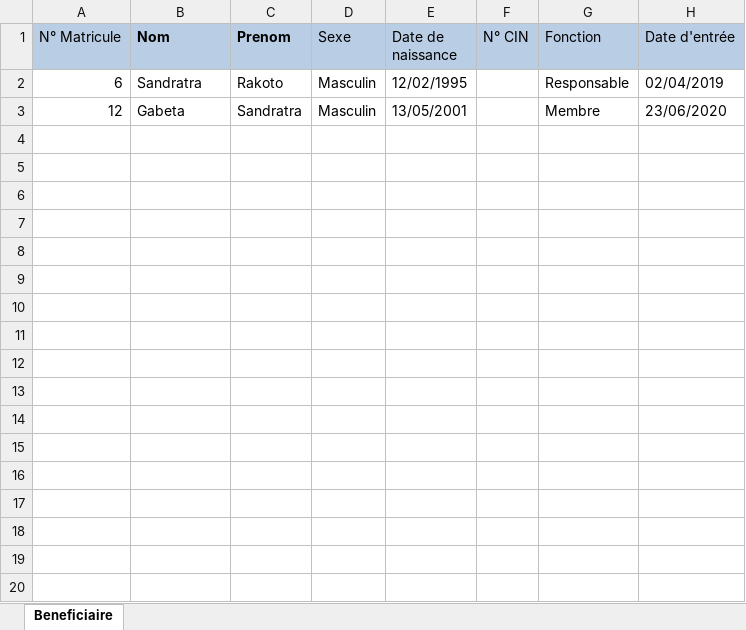
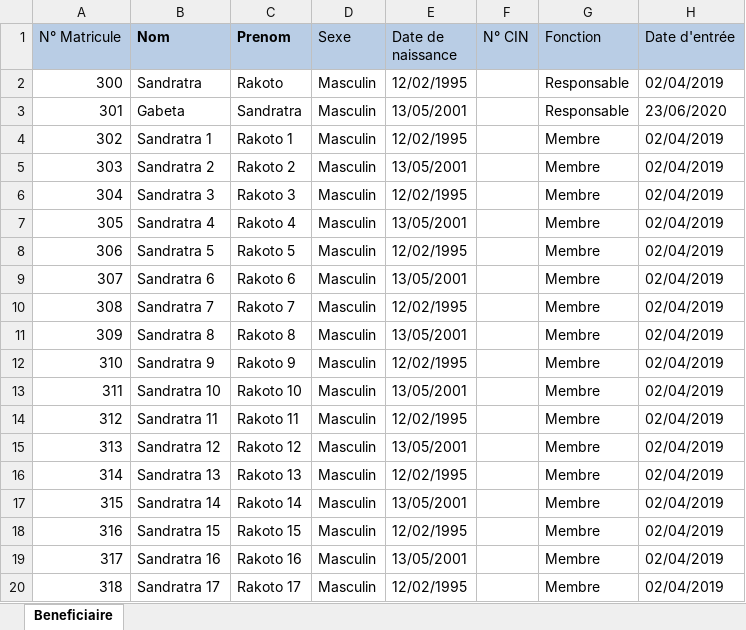
Before and after one commit to Gabettasandratra/MutuelleSante, an Excel workbook: Conception/beneficiaire.xlsx, sheet Beneficiaire, drawn as a sheet; only a part is shown; values as stored, in another font and other column widths than the file's, no borders; the diff covers the shown part only; the diff names each change by its address in the sheet, - before the commit and + after, or states it on an @@ line.

```diff
--- a/Conception/beneficiaire.xlsx (sheet Beneficiaire)
+++ b/Conception/beneficiaire.xlsx (sheet Beneficiaire)
-A2 (N° Matricule): 6
+A2 (N° Matricule): 300
-A3 (N° Matricule): 12
+A3 (N° Matricule): 301
-G3 (Fonction): Membre
+G3 (Fonction): Responsable
+row 4: 302 | Sandratra 1 | Rakoto 1 | Masculin | 12/02/1995 |  | Membre | 02/04/2019
+row 5: 303 | Sandratra 2 | Rakoto 2 | Masculin | 13/05/2001 |  | Membre | 02/04/2019
+row 6: 304 | Sandratra 3 | Rakoto 3 | Masculin | 12/02/1995 |  | Membre | 02/04/2019
+row 7: 305 | Sandratra 4 | Rakoto 4 | Masculin | 13/05/2001 |  | Membre | 02/04/2019
+row 8: 306 | Sandratra 5 | Rakoto 5 | Masculin | 12/02/1995 |  | Membre | 02/04/2019
+row 9: 307 | Sandratra 6 | Rakoto 6 | Masculin | 13/05/2001 |  | Membre | 02/04/2019
+row 10: 308 | Sandratra 7 | Rakoto 7 | Masculin | 12/02/1995 |  | Membre | 02/04/2019
+row 11: 309 | Sandratra 8 | Rakoto 8 | Masculin | 13/05/2001 |  | Membre | 02/04/2019
+row 12: 310 | Sandratra 9 | Rakoto 9 | Masculin | 12/02/1995 |  | Membre | 02/04/2019
+row 13: 311 | Sandratra 10 | Rakoto 10 | Masculin | 13/05/2001 |  | Membre | 02/04/2019
+row 14: 312 | Sandratra 11 | Rakoto 11 | Masculin | 12/02/1995 |  | Membre | 02/04/2019
+row 15: 313 | Sandratra 12 | Rakoto 12 | Masculin | 13/05/2001 |  | Membre | 02/04/2019
+row 16: 314 | Sandratra 13 | Rakoto 13 | Masculin | 12/02/1995 |  | Membre | 02/04/2019
+row 17: 315 | Sandratra 14 | Rakoto 14 | Masculin | 13/05/2001 |  | Membre | 02/04/2019
+row 18: 316 | Sandratra 15 | Rakoto 15 | Masculin | 12/02/1995 |  | Membre | 02/04/2019
+row 19: 317 | Sandratra 16 | Rakoto 16 | Masculin | 13/05/2001 |  | Membre | 02/04/2019
+row 20: 318 | Sandratra 17 | Rakoto 17 | Masculin | 12/02/1995 |  | Membre | 02/04/2019
```
Also changed, not shown: 237 added rows elsewhere in this sheet, 38 other files.
